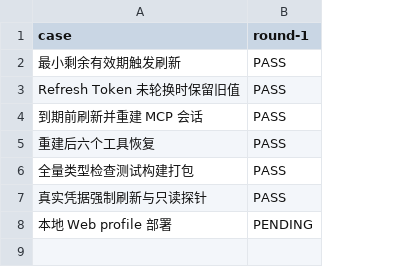
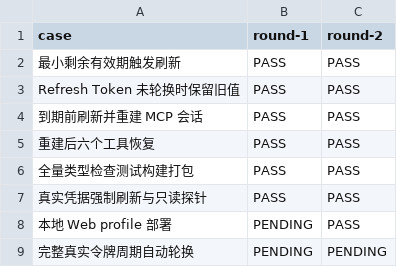
Before and after one commit to HiQ-AI/dsh-bytebase-mcp, a CSV file: docs/acceptance/mcp-session-token-refresh/matrix.csv, drawn as a sheet; the diff names each change by its address in the sheet, - before the commit and + after, or states it on an @@ line.

```diff
--- a/docs/acceptance/mcp-session-token-refresh/matrix.csv
+++ b/docs/acceptance/mcp-session-token-refresh/matrix.csv
+column C (round-2), rows 2-8: all PASS
+row 9: 完整真实令牌周期自动轮换 | PENDING | PENDING
```
Also changed, not shown: 2 other files.
